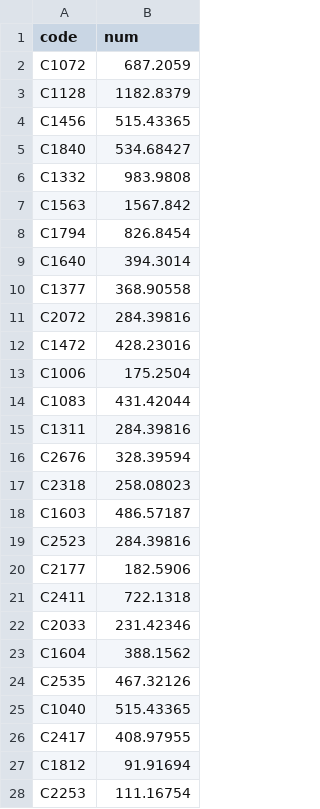
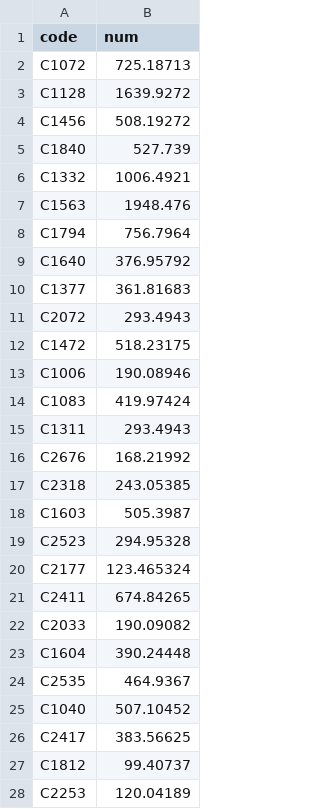
Before and after one commit to SeKimE/parkingdemand, a CSV file: Parking_Demand/result/submission.csv, drawn as a sheet; only a part is shown; the diff covers the shown part only.

```diff
--- a/Parking_Demand/result/submission.csv
+++ b/Parking_Demand/result/submission.csv
@@ -1,28 +1,28 @@
 code,num
-C1072,687.2059
-C1128,1182.8379
-C1456,515.43365
-C1840,534.68427
-C1332,983.9808
-C1563,1567.842
-C1794,826.8454
-C1640,394.3014
-C1377,368.90558
-C2072,284.39816
-C1472,428.23016
-C1006,175.2504
-C1083,431.42044
-C1311,284.39816
-C2676,328.39594
-C2318,258.08023
-C1603,486.57187
-C2523,284.39816
-C2177,182.5906
-C2411,722.1318
-C2033,231.42346
-C1604,388.1562
-C2535,467.32126
-C1040,515.43365
-C2417,408.97955
-C1812,91.91694
-C2253,111.16754
+C1072,725.18713
+C1128,1639.9272
+C1456,508.19272
+C1840,527.739
+C1332,1006.4921
+C1563,1948.476
+C1794,756.7964
+C1640,376.95792
+C1377,361.81683
+C2072,293.4943
+C1472,518.23175
+C1006,190.08946
+C1083,419.97424
+C1311,293.4943
+C2676,168.21992
+C2318,243.05385
+C1603,505.3987
+C2523,294.95328
+C2177,123.465324
+C2411,674.84265
+C2033,190.09082
+C1604,390.24448
+C2535,464.9367
+C1040,507.10452
+C2417,383.56625
+C1812,99.40737
+C2253,120.04189
```
Also changed, not shown: 123 edited cells elsewhere in this file, 1 other file.
